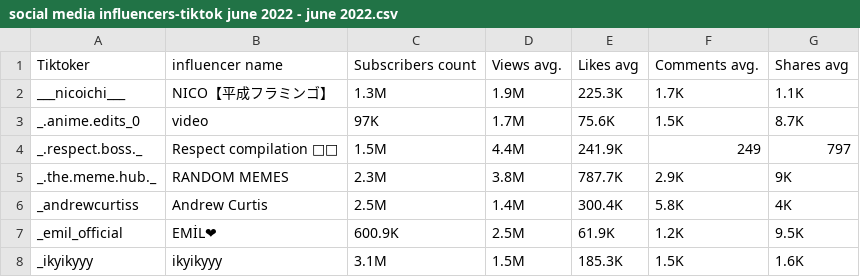
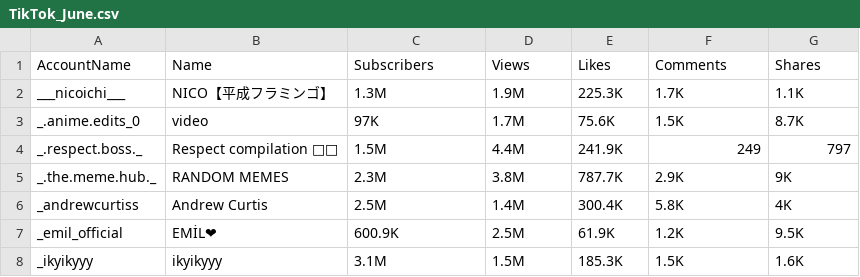
Before and after one commit to bgarg96/ece143-social, a CSV file: data/TikTok/TikTok_June.csv (was data/TikTok/social media influencers-tiktok june 2022 - june 2022.csv), drawn as a sheet; only a part is shown.

```diff
--- a/data/TikTok/social media influencers-tiktok june 2022 - june 2022.csv
+++ b/data/TikTok/TikTok_June.csv
@@ -1,2 +1,2 @@
-Tiktoker,influencer name,Subscribers count,Views avg.,Likes avg,Comments avg.,Shares avg
+AccountName,Name,Subscribers,Views,Likes,Comments,Shares
 ___nicoichi___,NICO【平成フラミンゴ】,1.3M,1.9M,225.3K,1.7K,1.1K
```
Also changed, not shown: data/TikTok/TikTok_Oct.csv, 6 other files.
